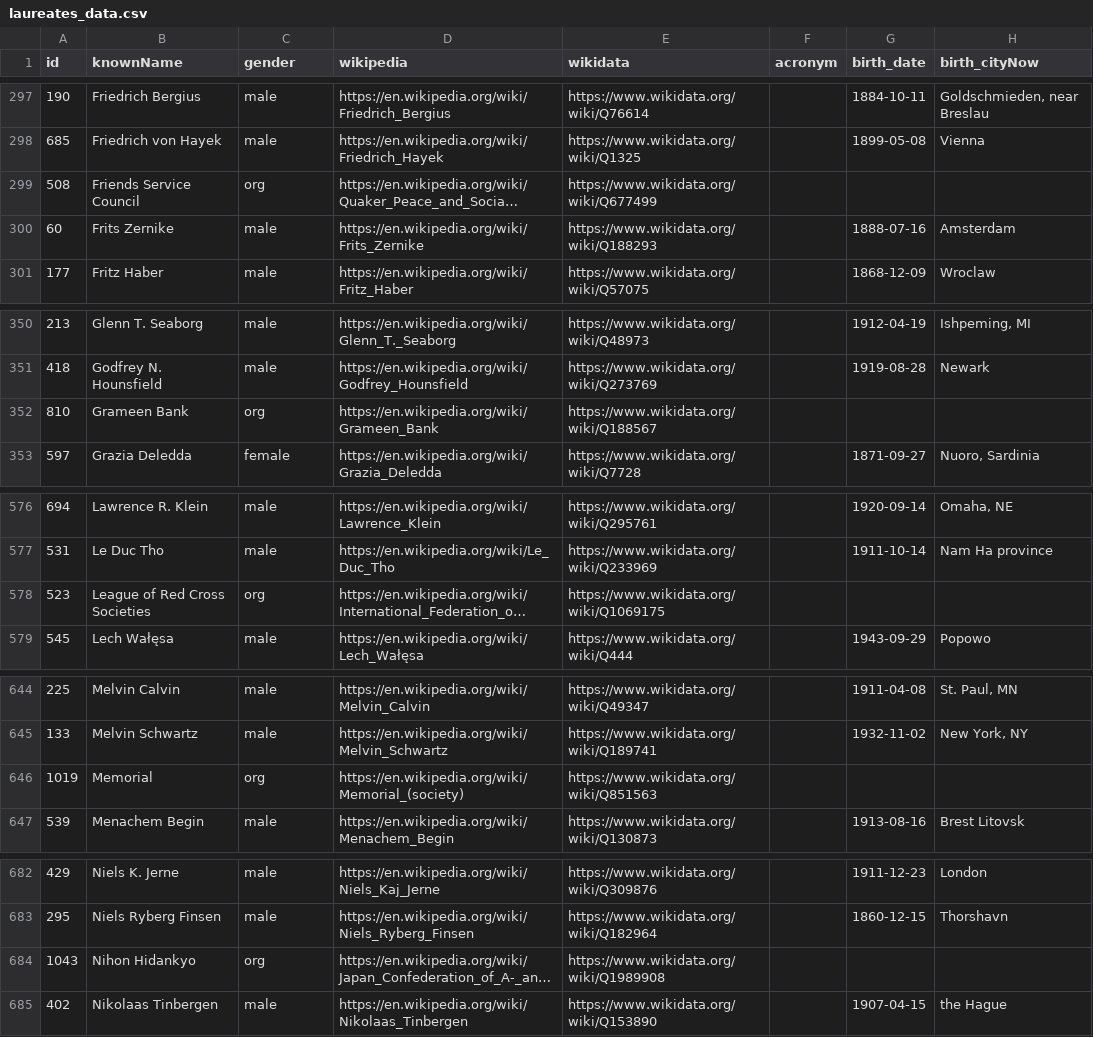
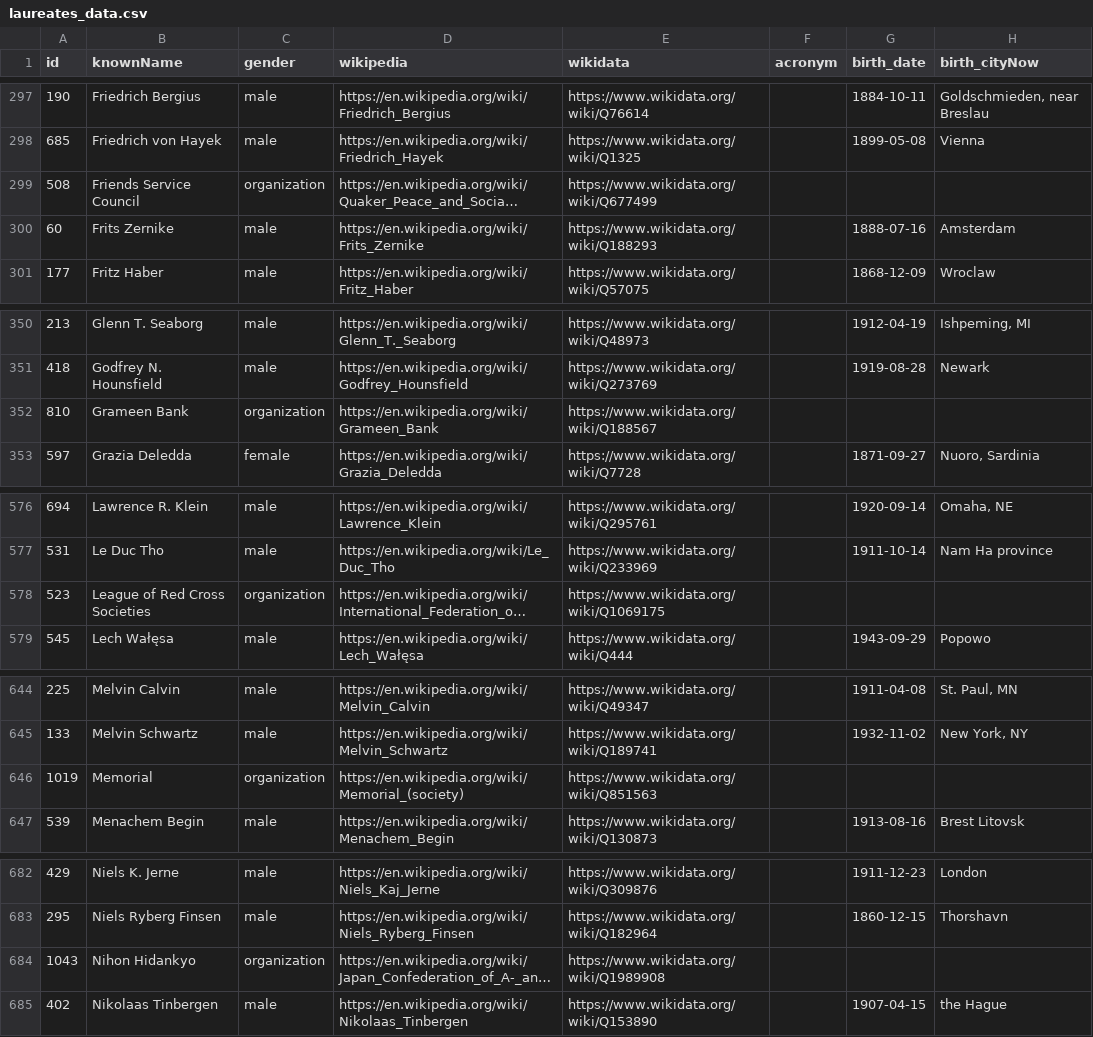
Before and after one commit to AlexandraCordeiro/nobel-visualization, a CSV file: dataset/laureates_data.csv, drawn as a sheet; only a part is shown, gaps mark what is left out; long unchanged cells end in …; the diff covers the shown part only; the diff names each change by its address in the sheet, - before the commit and + after, or states it on an @@ line.

Commit message:
update organization

```diff
--- a/dataset/laureates_data.csv
+++ b/dataset/laureates_data.csv
-C299 (gender): org
+C299 (gender): organization
-C352 (gender): org
+C352 (gender): organization
-C578 (gender): org
+C578 (gender): organization
-C646 (gender): org
+C646 (gender): organization
-C684 (gender): org
+C684 (gender): organization
```
Also changed, not shown: 26 edited cells elsewhere in this file, 1 other file.
